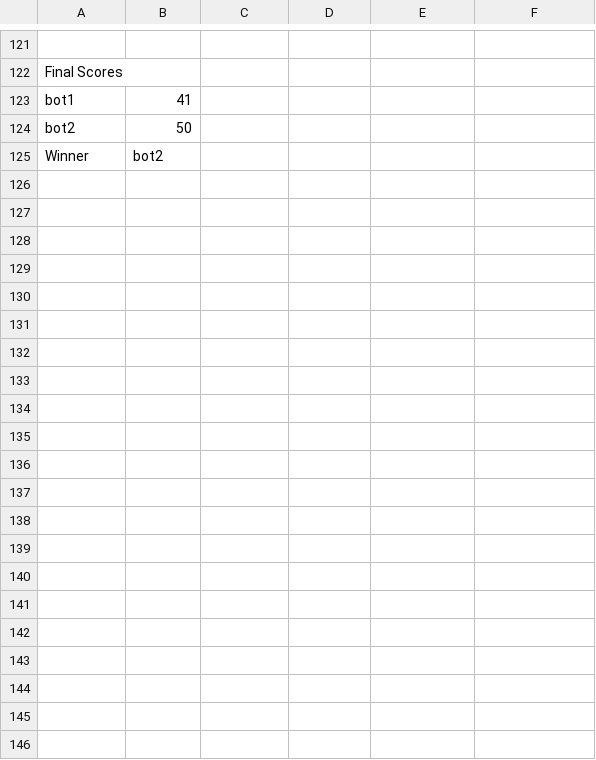
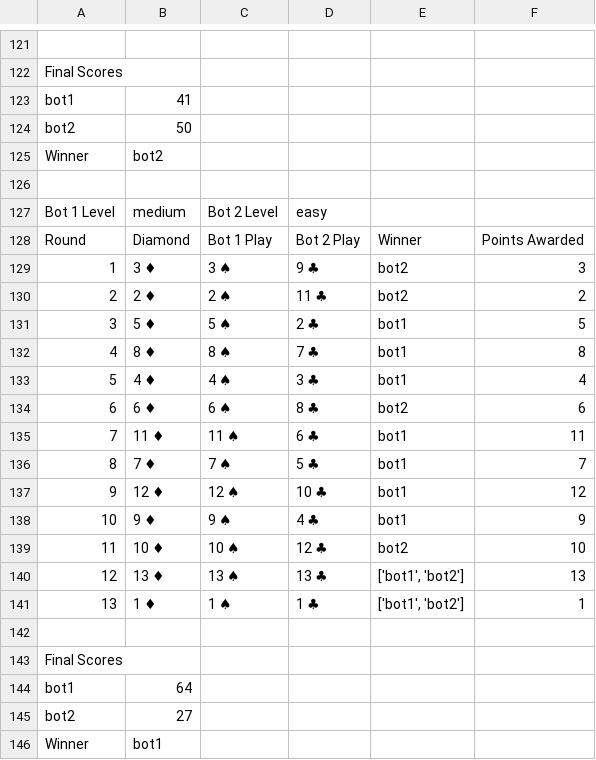
Before and after one commit to SushOS/Smart-Card-Bot, a CSV file: diamond_game_summary.csv, drawn as a sheet; only a part is shown, gaps mark what is left out.

```diff
--- a/diamond_game_summary.csv
+++ b/diamond_game_summary.csv
@@ -125 +125,22 @@ bot2,50
 Winner,bot2
+
+Bot 1 Level,medium,Bot 2 Level,easy
+Round,Diamond,Bot 1 Play,Bot 2 Play,Winner,Points Awarded
+1,3 ♦,3 ♠,9 ♣,bot2,3
+2,2 ♦,2 ♠,11 ♣,bot2,2
+3,5 ♦,5 ♠,2 ♣,bot1,5
+4,8 ♦,8 ♠,7 ♣,bot1,8
+5,4 ♦,4 ♠,3 ♣,bot1,4
+6,6 ♦,6 ♠,8 ♣,bot2,6
+7,11 ♦,11 ♠,6 ♣,bot1,11
+8,7 ♦,7 ♠,5 ♣,bot1,7
+9,12 ♦,12 ♠,10 ♣,bot1,12
+10,9 ♦,9 ♠,4 ♣,bot1,9
+11,10 ♦,10 ♠,12 ♣,bot2,10
+12,13 ♦,13 ♠,13 ♣,"['bot1', 'bot2']",13
+13,1 ♦,1 ♠,1 ♣,"['bot1', 'bot2']",1
+
+Final Scores
+bot1,64
+bot2,27
+Winner,bot1
```
Also changed, not shown: 2 other files.
